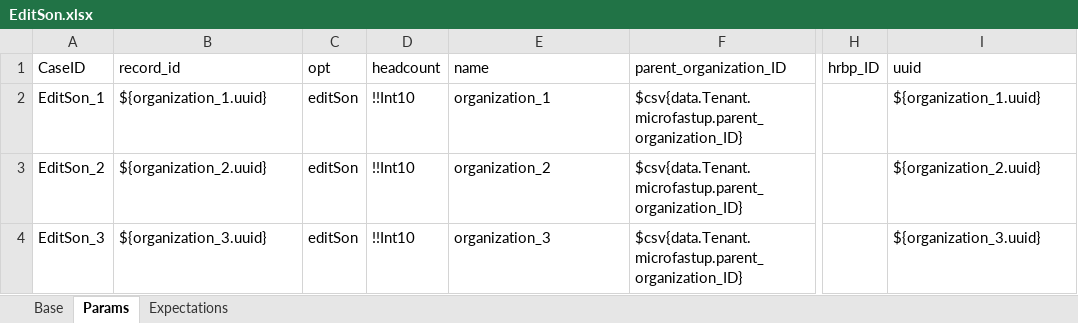
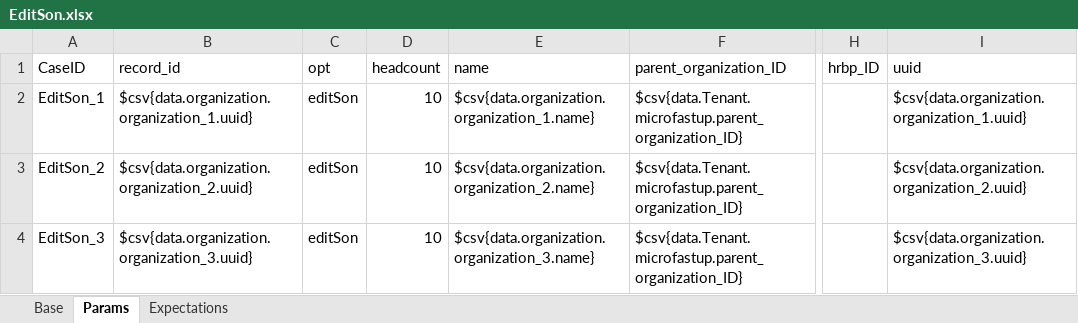
Before and after one commit to GuchenLanyue/QiFeiApi, an Excel workbook: sources/case/EditSon.xlsx, sheet Params, drawn as a sheet; only a part is shown, gaps mark what is left out; values as stored, in another font and other column widths than the file's, no borders; the diff names each change by its address in the sheet, - before the commit and + after, or states it on an @@ line.

```diff
--- a/sources/case/EditSon.xlsx (sheet Params)
+++ b/sources/case/EditSon.xlsx (sheet Params)
-B2 (record_id): ${organization_1.uuid}
+B2 (record_id): $csv{data.organization.organization_1.uuid}
-D2:D4 (headcount): !!Int10
+D2:D4 (headcount): 10
-E2 (name): organization_1
+E2 (name): $csv{data.organization.organization_1.name}
-I2 (uuid): ${organization_1.uuid}
+I2 (uuid): $csv{data.organization.organization_1.uuid}
-B3 (record_id): ${organization_2.uuid}
+B3 (record_id): $csv{data.organization.organization_2.uuid}
-E3 (name): organization_2
+E3 (name): $csv{data.organization.organization_2.name}
-I3 (uuid): ${organization_2.uuid}
+I3 (uuid): $csv{data.organization.organization_2.uuid}
-B4 (record_id): ${organization_3.uuid}
+B4 (record_id): $csv{data.organization.organization_3.uuid}
-E4 (name): organization_3
+E4 (name): $csv{data.organization.organization_3.name}
-I4 (uuid): ${organization_3.uuid}
+I4 (uuid): $csv{data.organization.organization_3.uuid}
```
Also changed, not shown: sheet Expectations, sources/case/TransferIn.xlsx, sources/config/release/data.xlsx.
